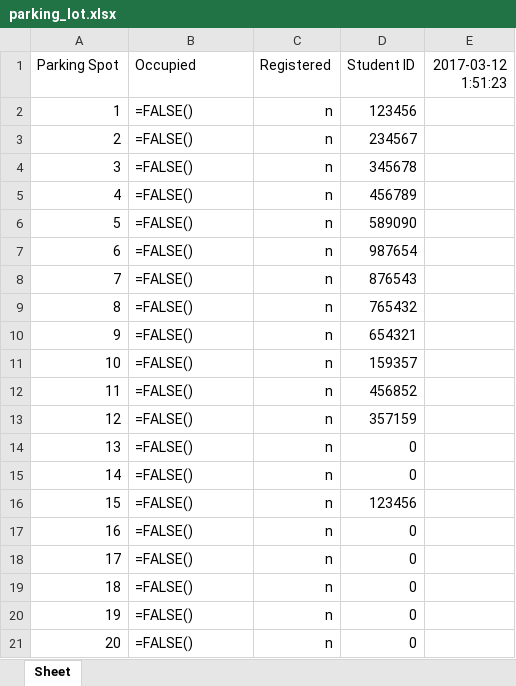
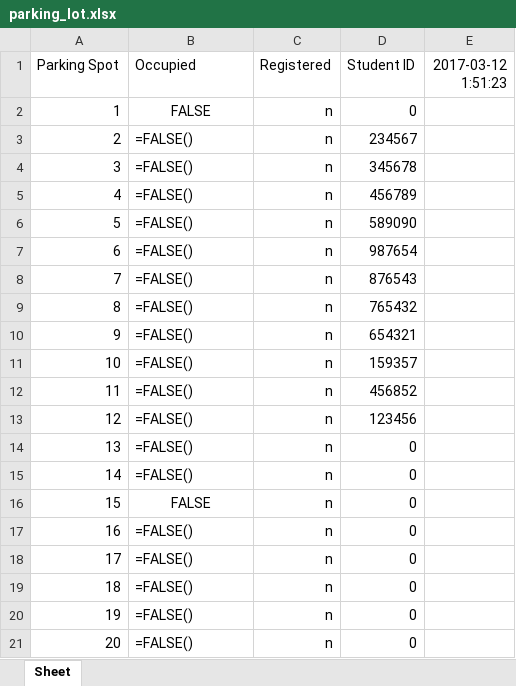
Before and after one commit to morrisq/C-RFID_KQN, an Excel workbook: parking_lot.xlsx, sheet Sheet, drawn as a sheet; only a part is shown; values as stored, in another font and other column widths than the file's, no borders; formulas without a stored value are shown as written; the diff names each change by its address in the sheet, - before the commit and + after, or states it on an @@ line.

Commit message:
Write.py [Connected and written]

```diff
--- a/parking_lot.xlsx (sheet Sheet)
+++ b/parking_lot.xlsx (sheet Sheet)
-B2 (Occupied): =FALSE()
+B2 (Occupied): FALSE
-B2 alignment: left
+B2 alignment: center
-D2 (Student ID): 123456
+D2 (Student ID): 0
-D13 (Student ID): 357159
+D13 (Student ID): 123456
-B16 (Occupied): =FALSE()
+B16 (Occupied): FALSE
-B16 alignment: left
+B16 alignment: center
-D16 (Student ID): 123456
+D16 (Student ID): 0
```
